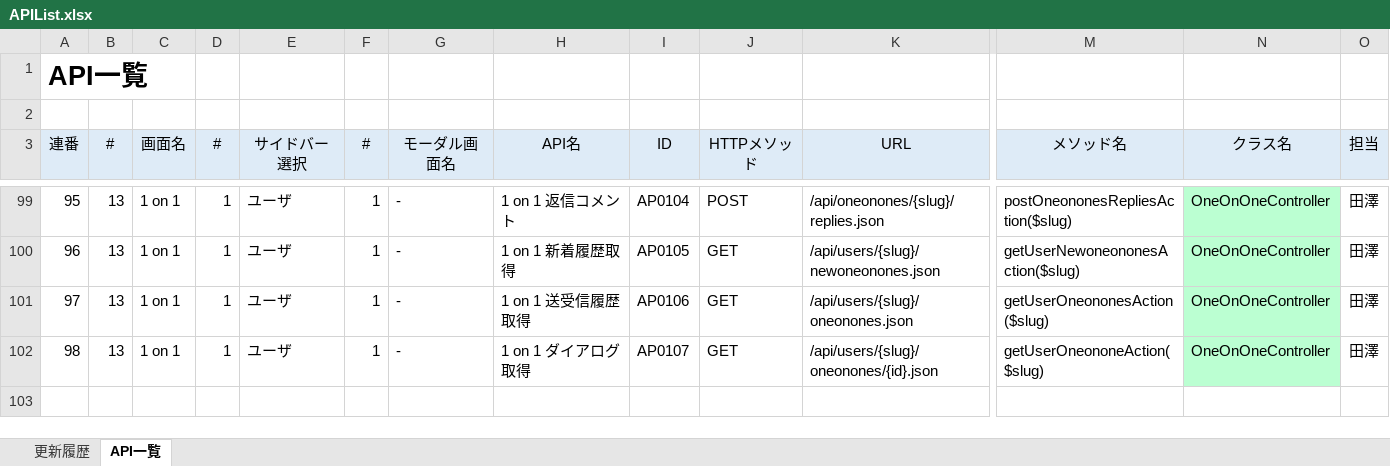
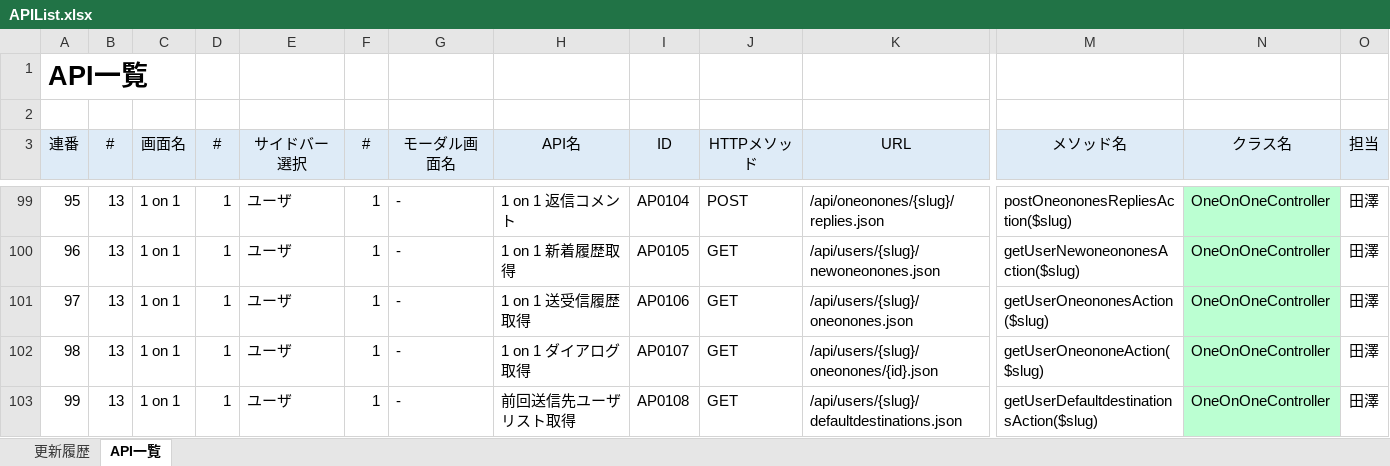
Before and after one commit to naoharu-tazawa/skrum, an Excel workbook: skrum_docs/02_SpecificationDocs/APIList.xlsx, sheet API一覧, drawn as a sheet; only a part is shown, gaps mark what is left out; values as stored, in another font and other column widths than the file's, no borders; rows hold the shown columns only; the diff names each change by its address in the sheet, - before the commit and + after, or states it on an @@ line.

```diff
--- a/skrum_docs/02_SpecificationDocs/APIList.xlsx (sheet API一覧)
+++ b/skrum_docs/02_SpecificationDocs/APIList.xlsx (sheet API一覧)
+row 103: 99 | 13 | 1 on 1 | 1 | ユーザ | 1 | - | 前回送信先ユーザリスト取得 | AP0108 | GET | /api/users/{slug}/defaultdestinations.json | getUserDefaultdestinationsAction($slug) | OneOnOneController | 田澤
```
Also changed, not shown: 5 other files.
